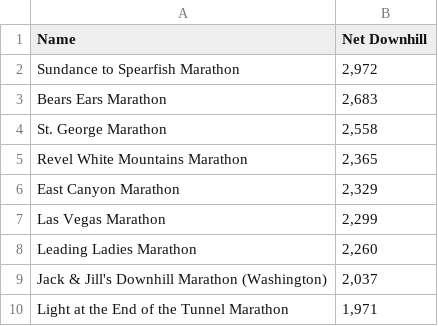
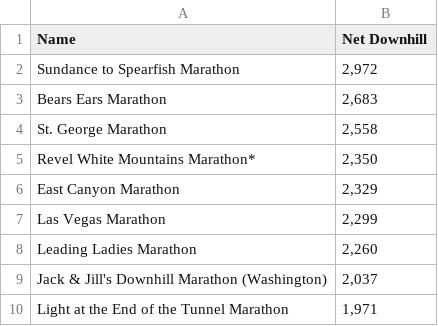
Before and after one commit to great-strides/boston-marathon-downhill, a CSV file: raw/downhill-marathons.csv, drawn as a sheet; only a part is shown.

```diff
--- a/raw/downhill-marathons.csv
+++ b/raw/downhill-marathons.csv
@@ -4,3 +4,3 @@ Bears Ears Marathon,"2,683"
 St. George Marathon,"2,558"
-Revel White Mountains Marathon,"2,365"
+Revel White Mountains Marathon*,"2,350"
 East Canyon Marathon,"2,329"
```
Also changed, not shown: data/downhill-marathons.csv.
